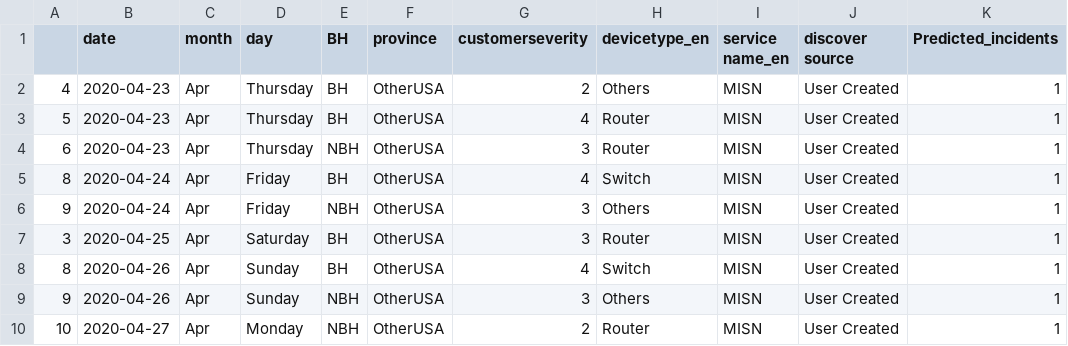
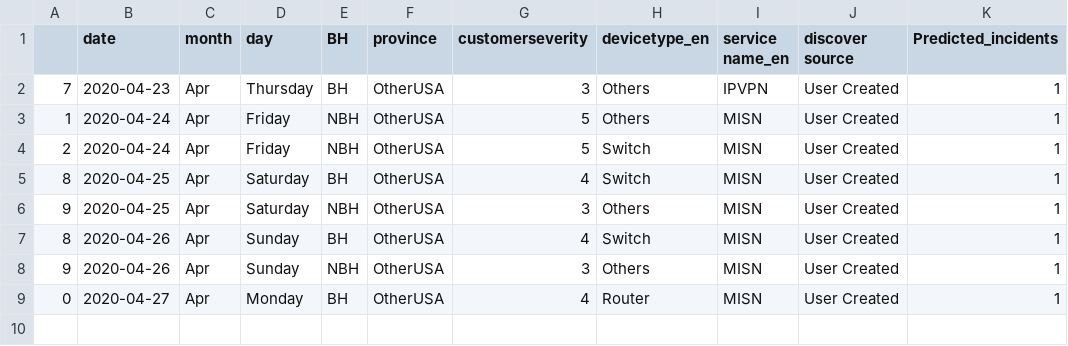
Before and after one commit to AnalyticsSolution/IncidentPredictionTraining, a CSV file: Output/prediction_output.csv, drawn as a sheet.

Commit message:
Pushing Output files to GIT repo

```diff
--- a/Output/prediction_output.csv
+++ b/Output/prediction_output.csv
@@ -1,10 +1,9 @@
 ,date,month,day,BH,province,customerseverity,devicetype_en,service name_en,discover source,Predicted_incidents
-4,2020-04-23,Apr,Thursday,BH,OtherUSA,2,Others,MISN,User Created,1
-5,2020-04-23,Apr,Thursday,BH,OtherUSA,4,Router,MISN,User Created,1
-6,2020-04-23,Apr,Thursday,NBH,OtherUSA,3,Router,MISN,User Created,1
-8,2020-04-24,Apr,Friday,BH,OtherUSA,4,Switch,MISN,User Created,1
-9,2020-04-24,Apr,Friday,NBH,OtherUSA,3,Others,MISN,User Created,1
-3,2020-04-25,Apr,Saturday,BH,OtherUSA,3,Router,MISN,User Created,1
+7,2020-04-23,Apr,Thursday,BH,OtherUSA,3,Others,IPVPN,User Created,1
+1,2020-04-24,Apr,Friday,NBH,OtherUSA,5,Others,MISN,User Created,1
+2,2020-04-24,Apr,Friday,NBH,OtherUSA,5,Switch,MISN,User Created,1
+8,2020-04-25,Apr,Saturday,BH,OtherUSA,4,Switch,MISN,User Created,1
+9,2020-04-25,Apr,Saturday,NBH,OtherUSA,3,Others,MISN,User Created,1
 8,2020-04-26,Apr,Sunday,BH,OtherUSA,4,Switch,MISN,User Created,1
 9,2020-04-26,Apr,Sunday,NBH,OtherUSA,3,Others,MISN,User Created,1
-10,2020-04-27,Apr,Monday,NBH,OtherUSA,2,Router,MISN,User Created,1
+0,2020-04-27,Apr,Monday,BH,OtherUSA,4,Router,MISN,User Created,1
```
Also changed, not shown: Output/prediction_model_metrics.csv, 2 other files.
